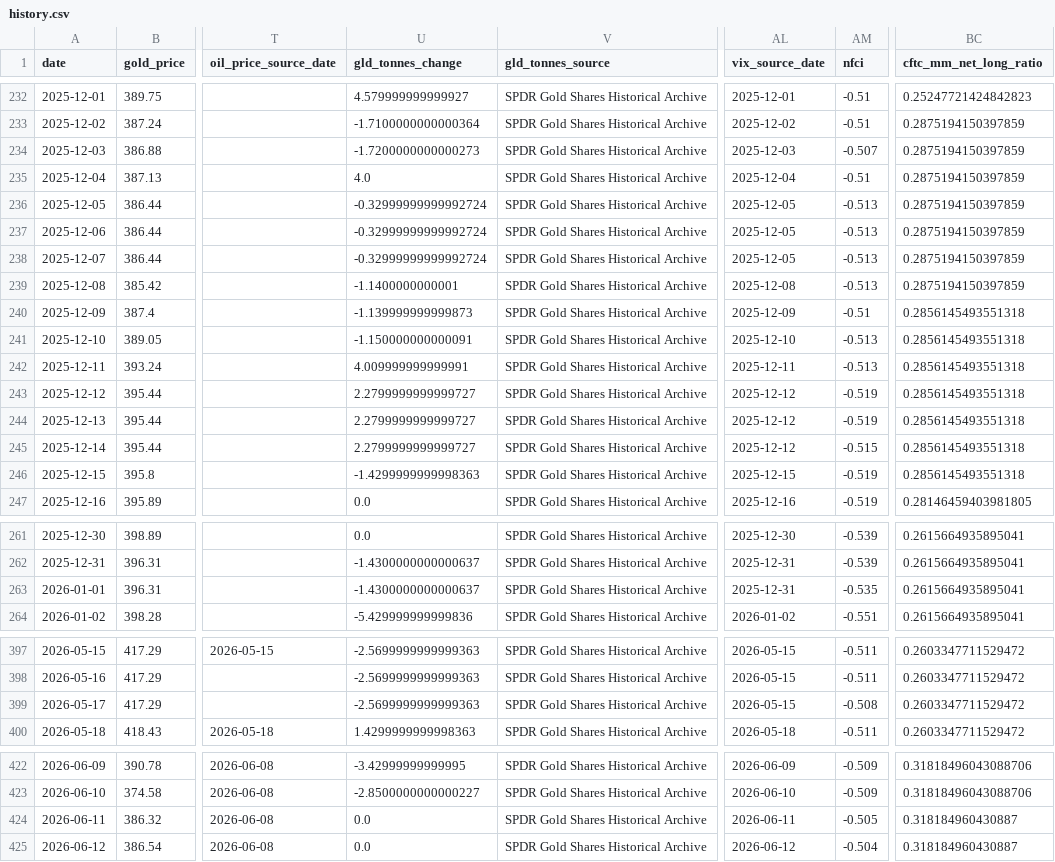
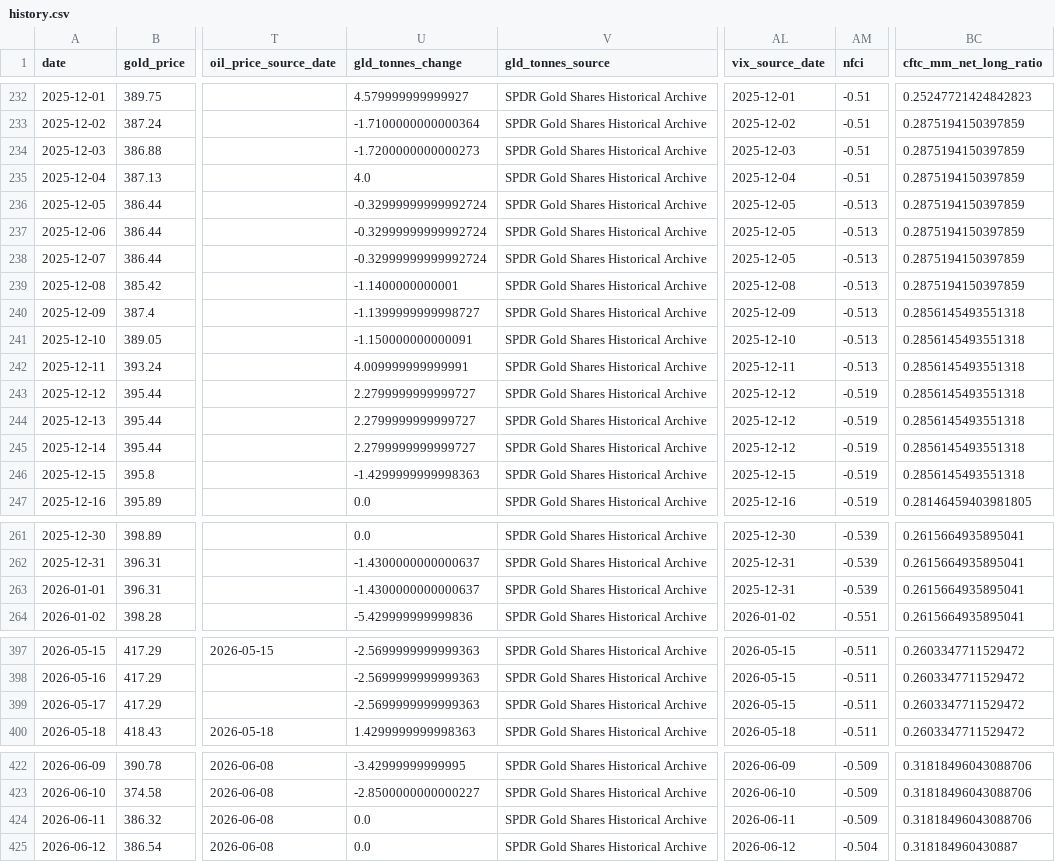
Before and after one commit to lihaoyuan-afk/github-ai-daily-report, a CSV file: GoldHunter/data/history.csv, drawn as a sheet; only a part is shown, gaps mark what is left out; the diff covers the shown part only; the diff names each change by its address in the sheet, - before the commit and + after, or states it on an @@ line.

```diff
--- a/GoldHunter/data/history.csv
+++ b/GoldHunter/data/history.csv
-AM234 (nfci): -0.507
+AM234 (nfci): -0.51
-U240 (gld_tonnes_change): -1.139999999999873
+U240 (gld_tonnes_change): -1.1399999999998727
-AM240 (nfci): -0.51
+AM240 (nfci): -0.513
-AM245 (nfci): -0.515
+AM245 (nfci): -0.519
-AM263 (nfci): -0.535
+AM263 (nfci): -0.539
-AM399 (nfci): -0.508
+AM399 (nfci): -0.511
-AM424 (nfci): -0.505
+AM424 (nfci): -0.509
-BC424 (cftc_mm_net_long_ratio): 0.318184960430887
+BC424 (cftc_mm_net_long_ratio): 0.31818496043088706
```
Also changed, not shown: 1 added row and 32 edited cells elsewhere in this file, 3 other files.
